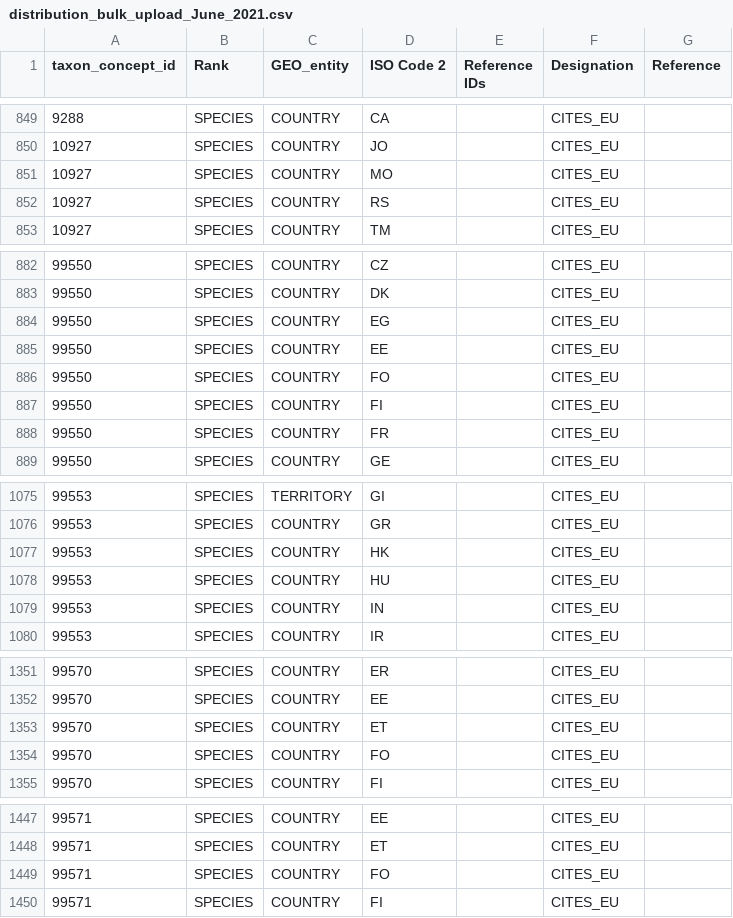
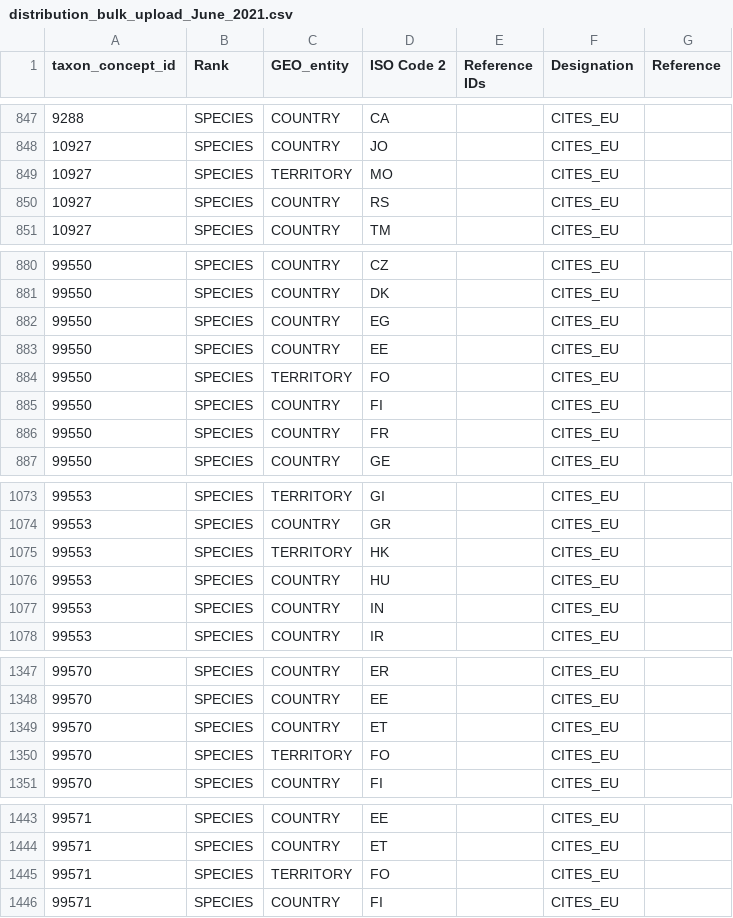
Before and after one commit to unepwcmc/SAPI, a CSV file: lib/files/distribution_bulk_upload_June_2021.csv, drawn as a sheet; only a part is shown, gaps mark what is left out; the diff covers the shown part only.

Commit message:
fix country/territory issue within distribution bulk upload

```diff
--- a/lib/files/distribution_bulk_upload_June_2021.csv
+++ b/lib/files/distribution_bulk_upload_June_2021.csv
@@ -850,3 +848,3 @@ taxon_concept_id,Rank,GEO_entity,ISO Code 2,Reference IDs,Designation,Reference
 10927,SPECIES,COUNTRY,JO,,CITES_EU,
-10927,SPECIES,COUNTRY,MO,,CITES_EU,
+10927,SPECIES,TERRITORY,MO,,CITES_EU,
 10927,SPECIES,COUNTRY,RS,,CITES_EU,
@@ -885,3 +883,3 @@ taxon_concept_id,Rank,GEO_entity,ISO Code 2,Reference IDs,Designation,Reference
 99550,SPECIES,COUNTRY,EE,,CITES_EU,
-99550,SPECIES,COUNTRY,FO,,CITES_EU,
+99550,SPECIES,TERRITORY,FO,,CITES_EU,
 99550,SPECIES,COUNTRY,FI,,CITES_EU,
@@ -1076,3 +1074,3 @@ taxon_concept_id,Rank,GEO_entity,ISO Code 2,Reference IDs,Designation,Reference
 99553,SPECIES,COUNTRY,GR,,CITES_EU,
-99553,SPECIES,COUNTRY,HK,,CITES_EU,
+99553,SPECIES,TERRITORY,HK,,CITES_EU,
 99553,SPECIES,COUNTRY,HU,,CITES_EU,
@@ -1353,3 +1349,3 @@ taxon_concept_id,Rank,GEO_entity,ISO Code 2,Reference IDs,Designation,Reference
 99570,SPECIES,COUNTRY,ET,,CITES_EU,
-99570,SPECIES,COUNTRY,FO,,CITES_EU,
+99570,SPECIES,TERRITORY,FO,,CITES_EU,
 99570,SPECIES,COUNTRY,FI,,CITES_EU,
@@ -1448,3 +1444,3 @@ taxon_concept_id,Rank,GEO_entity,ISO Code 2,Reference IDs,Designation,Reference
 99571,SPECIES,COUNTRY,ET,,CITES_EU,
-99571,SPECIES,COUNTRY,FO,,CITES_EU,
+99571,SPECIES,TERRITORY,FO,,CITES_EU,
 99571,SPECIES,COUNTRY,FI,,CITES_EU,
```
Also changed, not shown: 5 removed rows and 8 edited cells elsewhere in this file.
